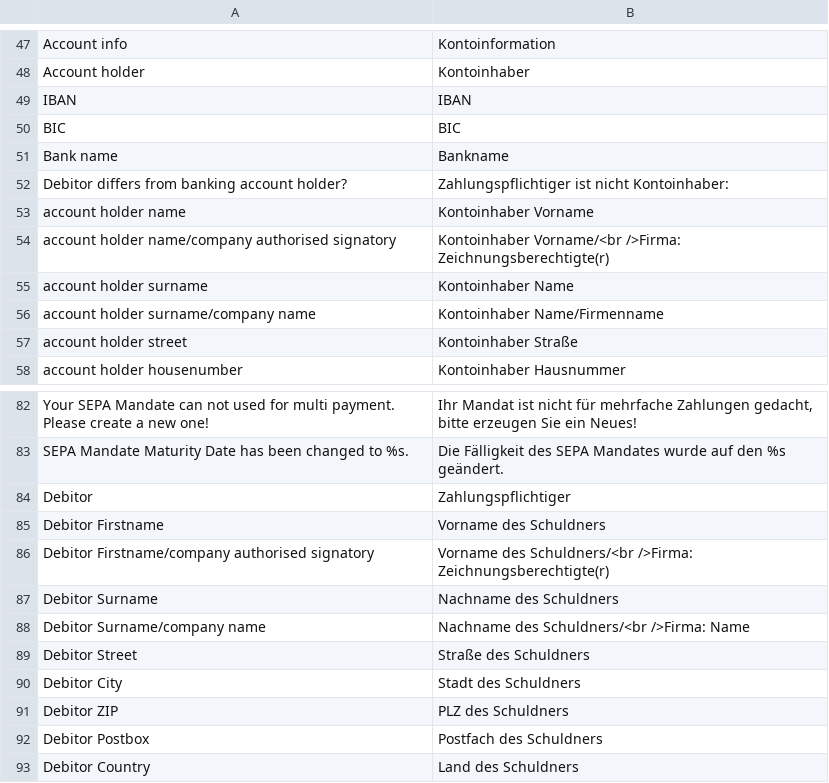
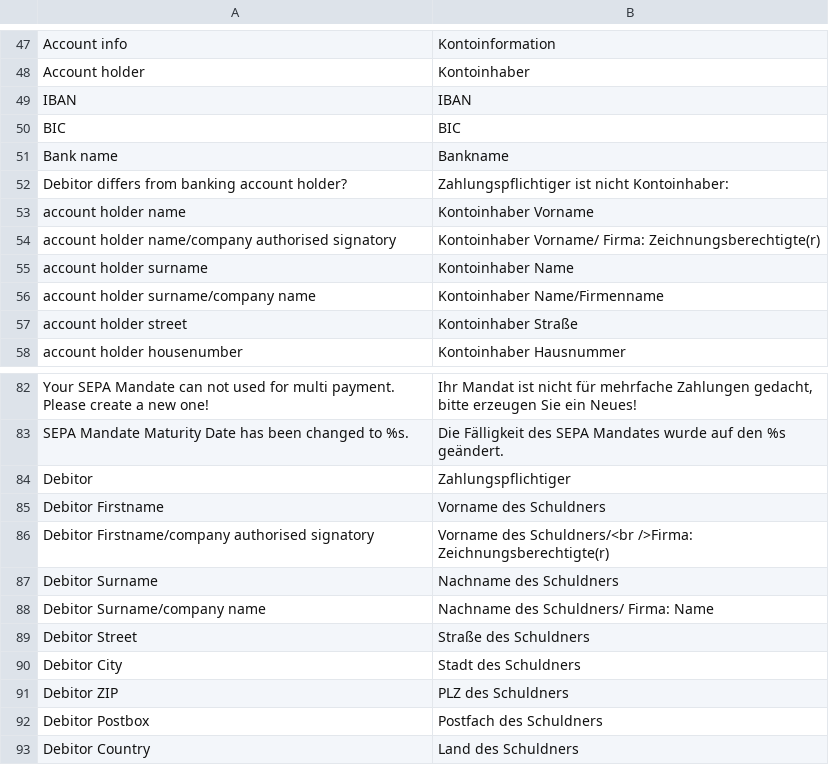
Before and after one commit to b3-it/magento-lts, a CSV file: app/locale/de_DE/Egovs_SepaDebitSax.csv, drawn as a sheet; only a part is shown, gaps mark what is left out.

```diff
--- a/app/locale/de_DE/Egovs_SepaDebitSax.csv
+++ b/app/locale/de_DE/Egovs_SepaDebitSax.csv
@@ -53,3 +53,3 @@
 "account holder name","Kontoinhaber Vorname"
-"account holder name/company authorised signatory","Kontoinhaber Vorname/<br />Firma: Zeichnungsberechtigte(r)"
+"account holder name/company authorised signatory","Kontoinhaber Vorname/ Firma: Zeichnungsberechtigte(r)"
 "account holder surname","Kontoinhaber Name"
@@ -87,3 +87,3 @@
 "Debitor Surname","Nachname des Schuldners"
-"Debitor Surname/company name","Nachname des Schuldners/<br />Firma: Name"
+"Debitor Surname/company name","Nachname des Schuldners/ Firma: Name"
 "Debitor Street","Straße des Schuldners"
```
Also changed, not shown: 5 other files.
